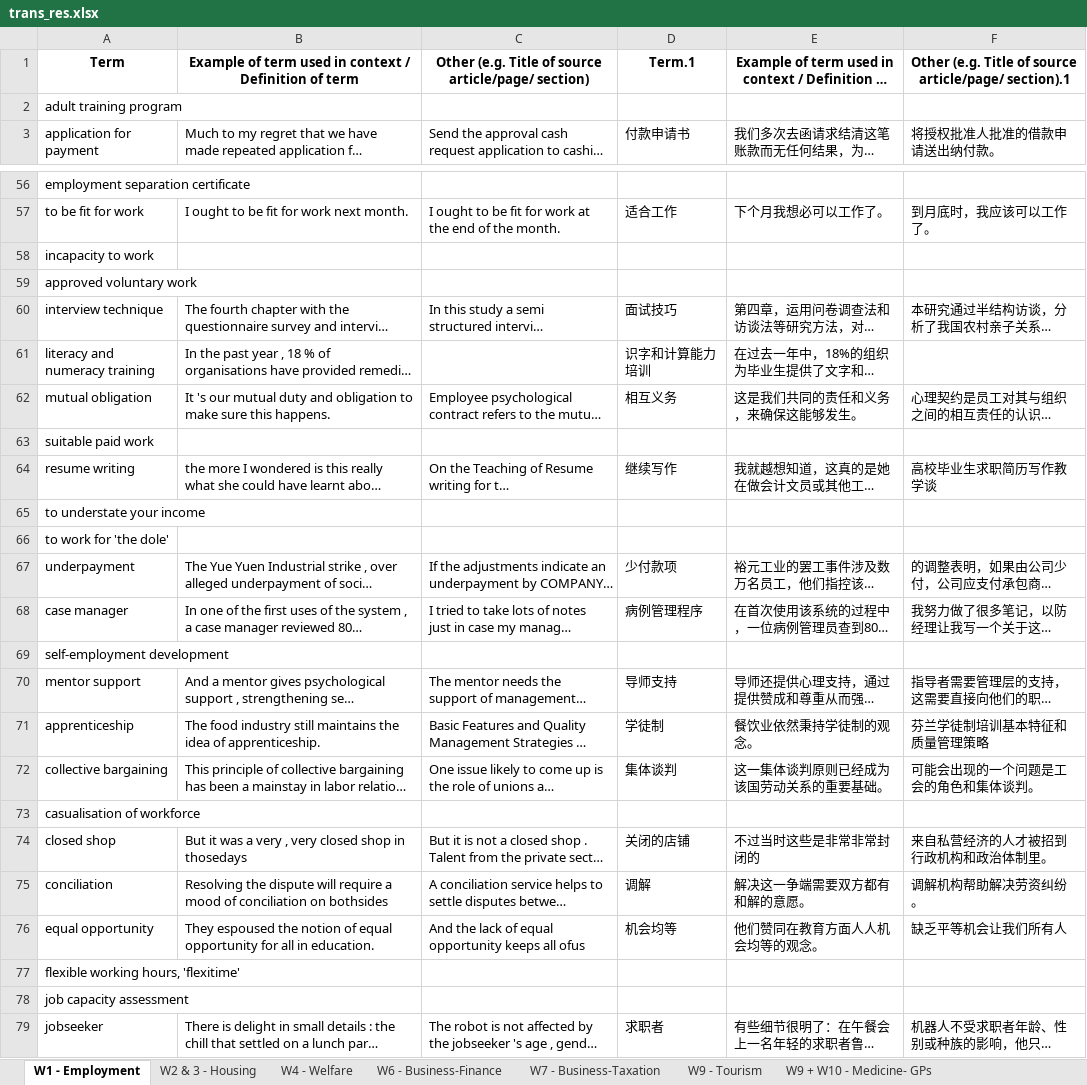
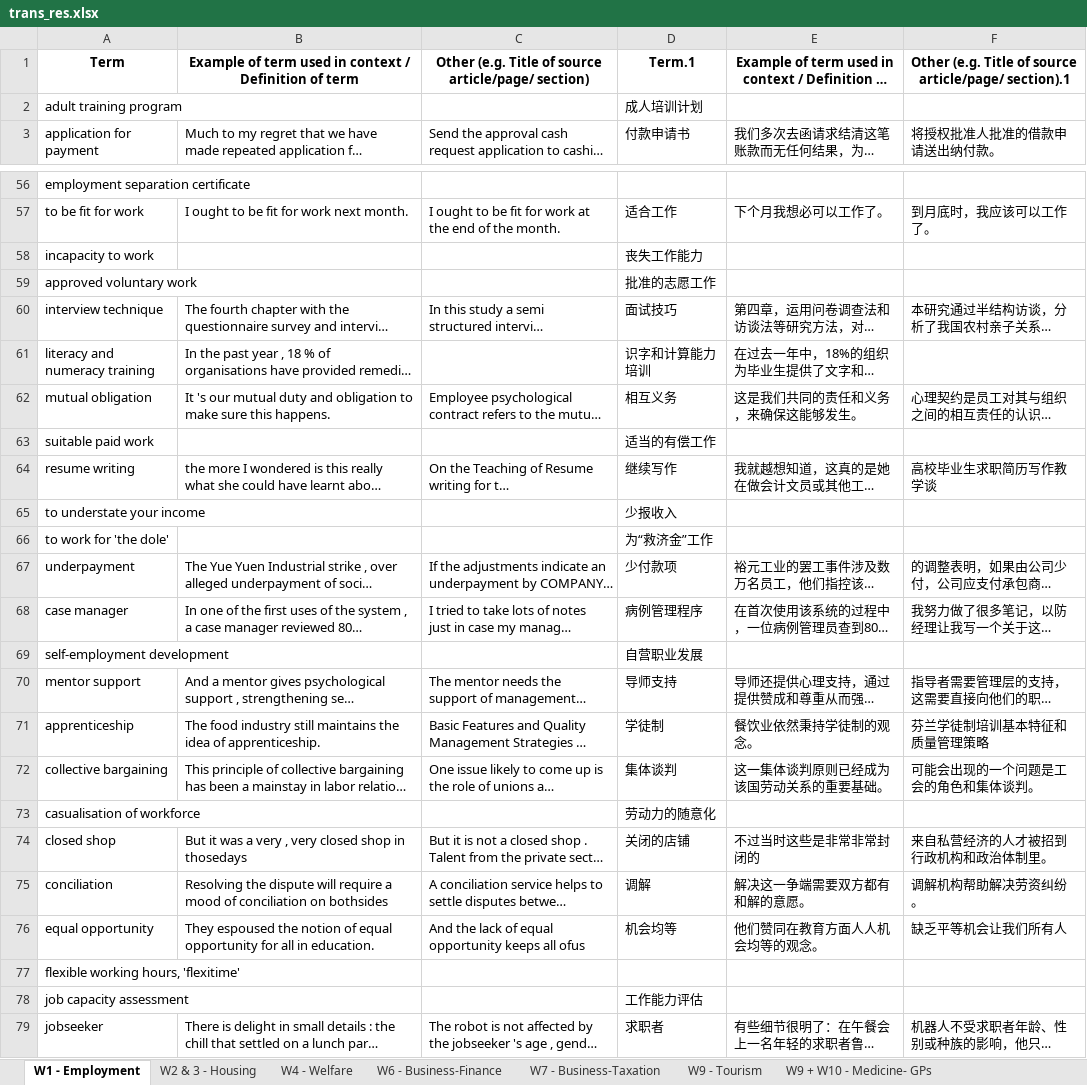
Before and after one commit to hongtao45/Translator, an Excel workbook: trans_res.xlsx, sheet W1 - Employment, drawn as a sheet; only a part is shown, gaps mark what is left out; long unchanged cells end in …; values as stored, in another font and other column widths than the file's, no borders; the diff covers the shown part only; the diff names each change by its address in the sheet, - before the commit and + after, or states it on an @@ line.

```diff
--- a/trans_res.xlsx (sheet W1 - Employment)
+++ b/trans_res.xlsx (sheet W1 - Employment)
-D2: (empty)
+D2: 成人培训计划
-D58: (empty)
+D58: 丧失工作能力
-D59: (empty)
+D59: 批准的志愿工作
-D63: (empty)
+D63: 适当的有偿工作
-D65: (empty)
+D65: 少报收入
-D66: (empty)
+D66: 为“救济金”工作
-D69: (empty)
+D69: 自营职业发展
-D73: (empty)
+D73: 劳动力的随意化
-D78: (empty)
+D78: 工作能力评估
```
Also changed, not shown: 5 edited cells elsewhere in this sheet, sheet W7 - Business-Taxation, sheet W2 & 3 - Housing, sheet W4 - Welfare, sheet W9 + W10 - Medicine- GPs, sheet W9 - Tourism, sheet W6 - Business-Finance, Glossary template - APG 5885 - Sem 1, 2021 - SEU.xlsx, 8 other files.
